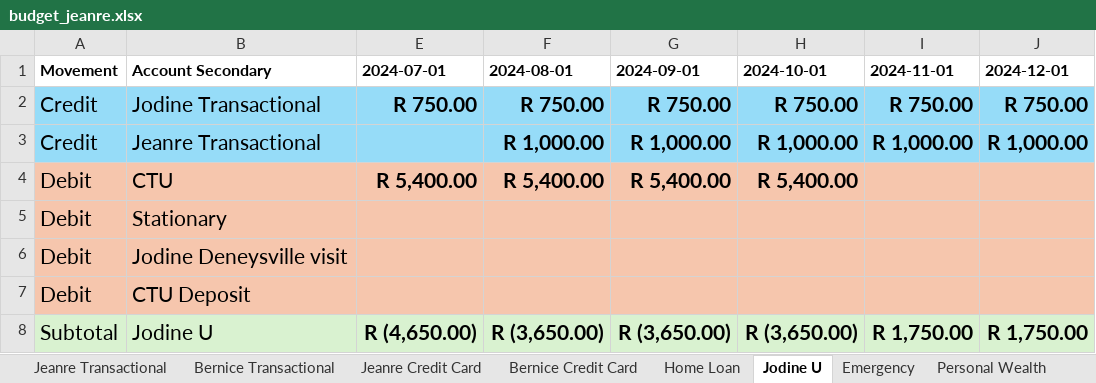
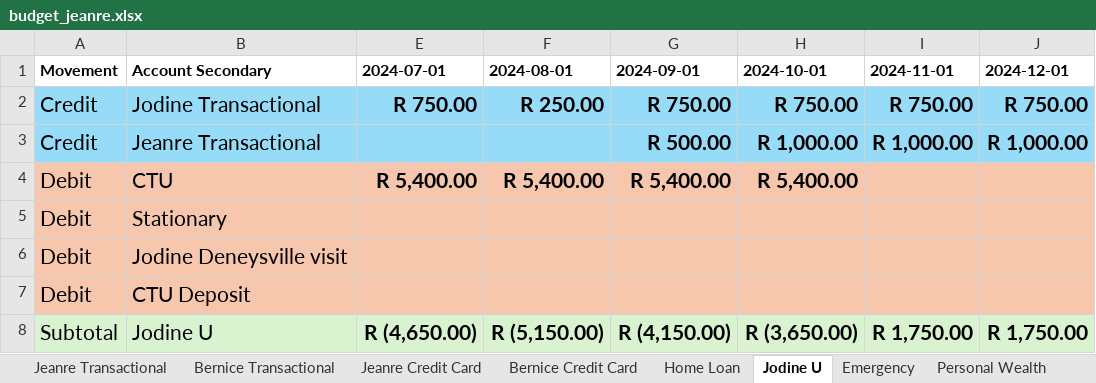
Before and after one commit to BicycleJeanre/ftrack, an Excel workbook: source files/budget_jeanre.xlsx, sheet Jodine U, drawn as a sheet; only a part is shown; values as stored, in another font and other column widths than the file's, no borders; table styles not drawn; the diff names each change by its address in the sheet, - before the commit and + after, or states it on an @@ line.

```diff
--- a/source files/budget_jeanre.xlsx (sheet Jodine U)
+++ b/source files/budget_jeanre.xlsx (sheet Jodine U)
-F2 (2024-08-01): R 750.00
+F2 (2024-08-01): R 250.00
-F3 (2024-08-01): R 1,000.00
+F3 (2024-08-01): (empty)
-G3 (2024-09-01): R 1,000.00
+G3 (2024-09-01): R 500.00
-F8 (2024-08-01): R (3,650.00)
+F8 (2024-08-01): R (5,150.00)
-G8 (2024-09-01): R (3,650.00)
+G8 (2024-09-01): R (4,150.00)
```
Also changed, not shown: sheet Jeanre Transactional, sheet Bernice Transactional, hidden cells, source files/budget_jodine.xlsx, 6 other files.
